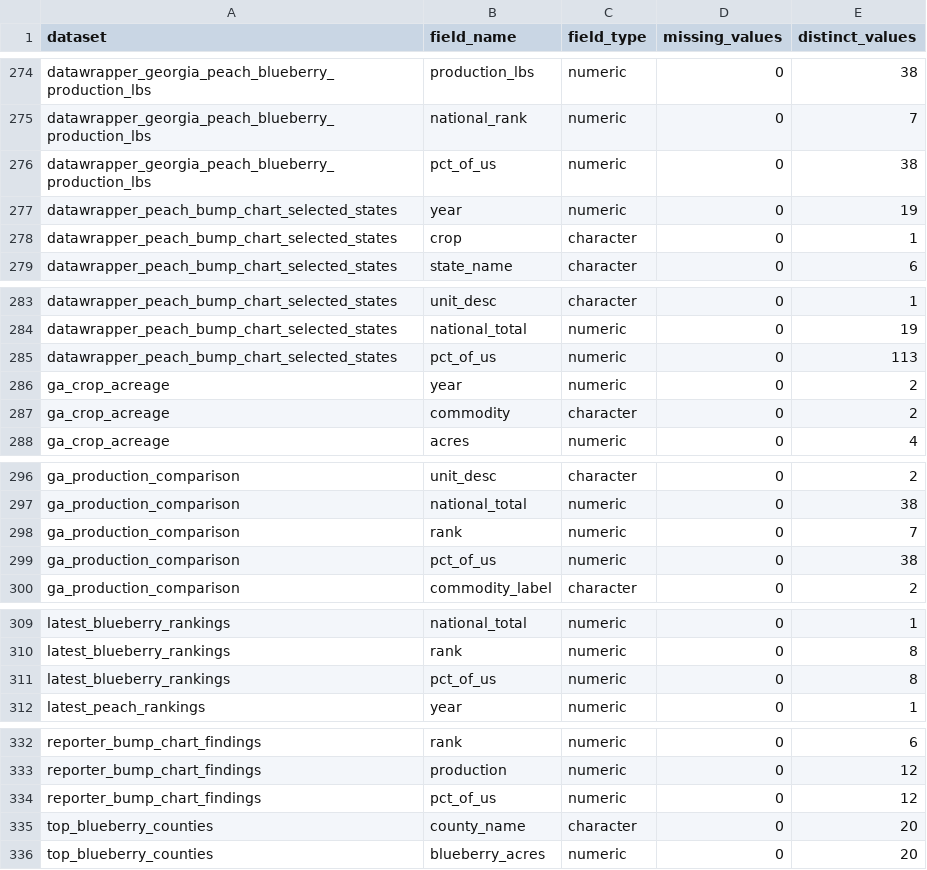
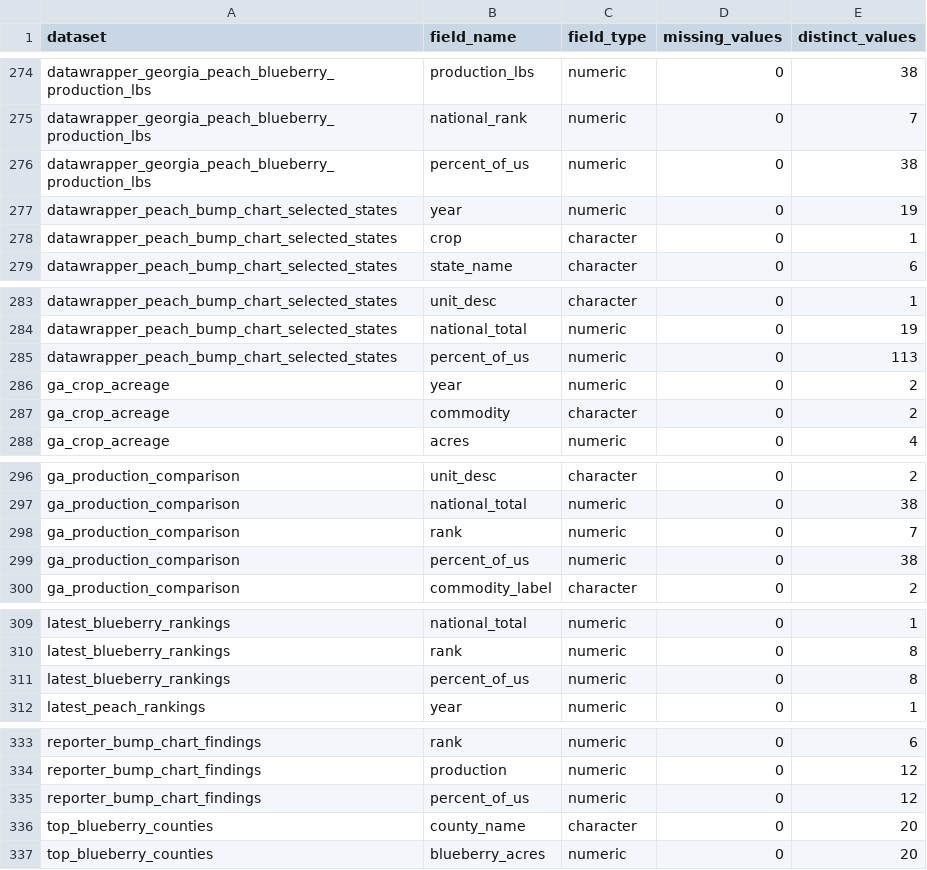
Before and after one commit to jenniferpeebles/blueberries_vs_peaches, a CSV file: docs/master_data_dictionary.csv, drawn as a sheet; only a part is shown, gaps mark what is left out; the diff covers the shown part only.

```diff
--- a/docs/master_data_dictionary.csv
+++ b/docs/master_data_dictionary.csv
@@ -275,3 +275,3 @@ datawrapper_georgia_peach_blueberry_production_lbs,production_lbs,numeric,0,38
 datawrapper_georgia_peach_blueberry_production_lbs,national_rank,numeric,0,7
-datawrapper_georgia_peach_blueberry_production_lbs,pct_of_us,numeric,0,38
+datawrapper_georgia_peach_blueberry_production_lbs,percent_of_us,numeric,0,38
 datawrapper_peach_bump_chart_selected_states,year,numeric,0,19
@@ -284,3 +284,3 @@ datawrapper_peach_bump_chart_selected_states,unit_desc,character,0,1
 datawrapper_peach_bump_chart_selected_states,national_total,numeric,0,19
-datawrapper_peach_bump_chart_selected_states,pct_of_us,numeric,0,113
+datawrapper_peach_bump_chart_selected_states,percent_of_us,numeric,0,113
 ga_crop_acreage,year,numeric,0,2
@@ -298,3 +298,3 @@ ga_production_comparison,national_total,numeric,0,38
 ga_production_comparison,rank,numeric,0,7
-ga_production_comparison,pct_of_us,numeric,0,38
+ga_production_comparison,percent_of_us,numeric,0,38
 ga_production_comparison,commodity_label,character,0,2
@@ -310,3 +310,3 @@ latest_blueberry_rankings,national_total,numeric,0,1
 latest_blueberry_rankings,rank,numeric,0,8
-latest_blueberry_rankings,pct_of_us,numeric,0,8
+latest_blueberry_rankings,percent_of_us,numeric,0,8
 latest_peach_rankings,year,numeric,0,1
@@ -333,3 +334,3 @@ reporter_bump_chart_findings,rank,numeric,0,6
 reporter_bump_chart_findings,production,numeric,0,12
-reporter_bump_chart_findings,pct_of_us,numeric,0,12
+reporter_bump_chart_findings,percent_of_us,numeric,0,12
 top_blueberry_counties,county_name,character,0,20
```
Also changed, not shown: 1 added row, 160 moved rows and 5 edited cells elsewhere in this file, 23 other files.
